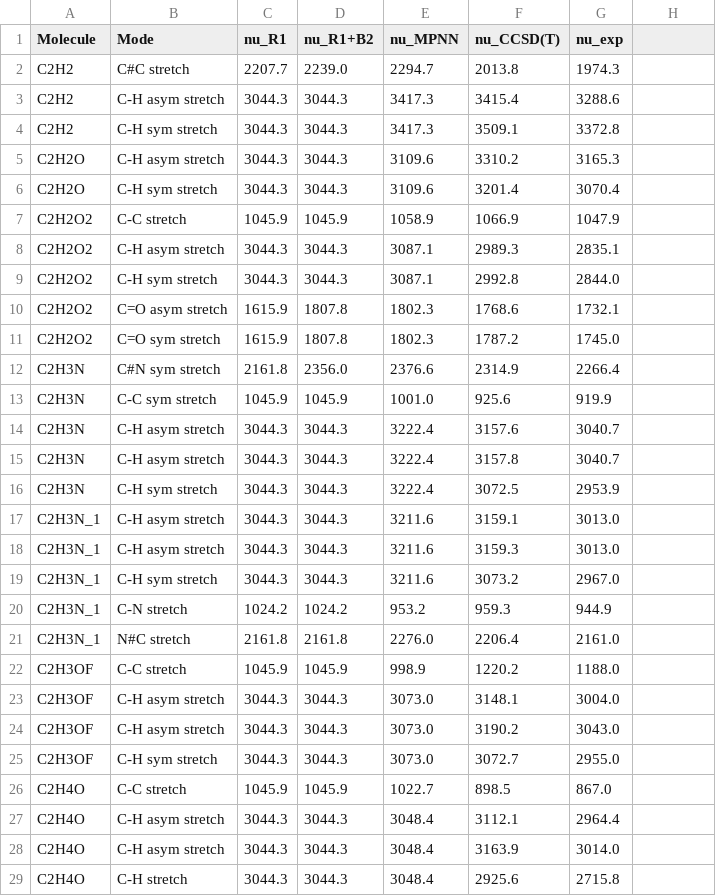
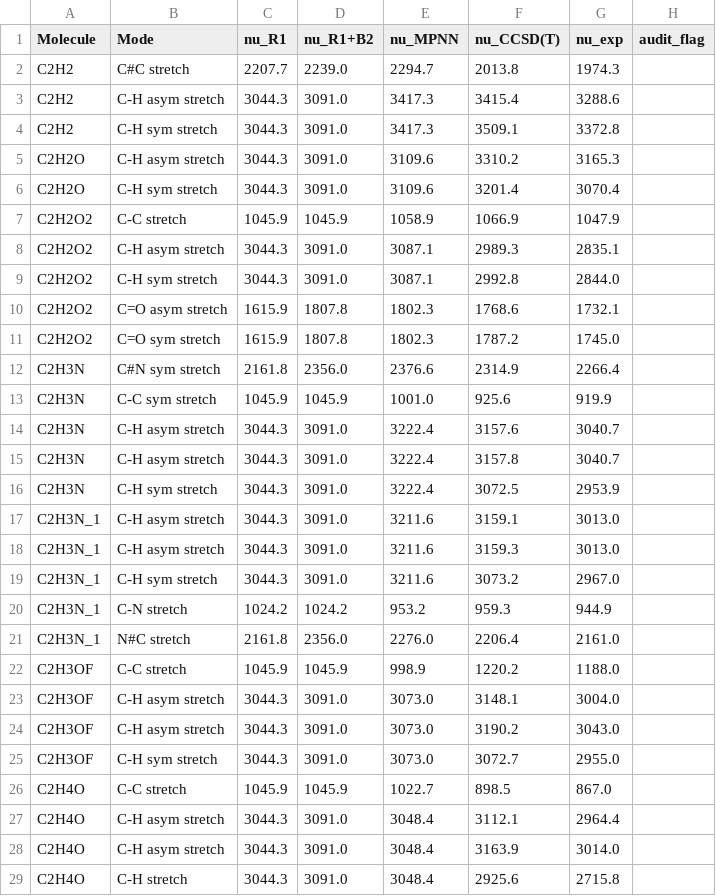
Before and after one commit to LankyWelft/stretch-frequency-law-v1, a CSV file: examples/si_modes.csv, drawn as a sheet; only a part is shown; the diff covers the shown part only.

Commit message:
Fix B2 factor key ordering on external set; add pre-registered label audit
- V7-R14_ext_vibfreq.py looked up B2 factors with the parsed (a,b,BO) key, but
  X-H modes parse as (heavy,H,BO)=(8,1,1) and N#C as (7,6,3) while the frozen
  factor table is keyed by undirected (min,max,BO). X-H B2 factors therefore
  never applied. Normalize the lookup key; R1+B2 external relMAE 12.99->11.88,
  O-H 17.97->1.75, N-H 12.42->4.35, now matching the frozen factor table.
- add external_validation/audit_external_labels.py: two model-independent
  physical-range rules re-derive the 13 mis-labeled modes shipped in
  VIBFREQ1295 itself; reproduces SI S10 (audited aggregate 6.31%, C-H 2.38%,
  C=C 3.89%; removable variance 46.0% overall, 82.1% supervised).
- sync examples/si_modes.csv (corrected R1+B2 column + audit_flag) and README.

```diff
--- a/examples/si_modes.csv
+++ b/examples/si_modes.csv
@@ -1 +1 @@
-Molecule,Mode,nu_R1,nu_R1+B2,nu_MPNN,nu_CCSD(T),nu_exp
+Molecule,Mode,nu_R1,nu_R1+B2,nu_MPNN,nu_CCSD(T),nu_exp,audit_flag
@@ -3,4 +3,4 @@ C2H2,C#C stretch,2207.7,2239.0,2294.7,2013.8,1974.3
-C2H2,C-H asym stretch,3044.3,3044.3,3417.3,3415.4,3288.6
-C2H2,C-H sym stretch,3044.3,3044.3,3417.3,3509.1,3372.8
-C2H2O,C-H asym stretch,3044.3,3044.3,3109.6,3310.2,3165.3
-C2H2O,C-H sym stretch,3044.3,3044.3,3109.6,3201.4,3070.4
+C2H2,C-H asym stretch,3044.3,3091.0,3417.3,3415.4,3288.6,
+C2H2,C-H sym stretch,3044.3,3091.0,3417.3,3509.1,3372.8,
+C2H2O,C-H asym stretch,3044.3,3091.0,3109.6,3310.2,3165.3,
+C2H2O,C-H sym stretch,3044.3,3091.0,3109.6,3201.4,3070.4,
@@ -8,2 +8,2 @@ C2H2O2,C-C stretch,1045.9,1045.9,1058.9,1066.9,1047.9
-C2H2O2,C-H asym stretch,3044.3,3044.3,3087.1,2989.3,2835.1
-C2H2O2,C-H sym stretch,3044.3,3044.3,3087.1,2992.8,2844.0
+C2H2O2,C-H asym stretch,3044.3,3091.0,3087.1,2989.3,2835.1,
+C2H2O2,C-H sym stretch,3044.3,3091.0,3087.1,2992.8,2844.0,
@@ -14,6 +14,6 @@ C2H3N,C-C sym stretch,1045.9,1045.9,1001.0,925.6,919.9
-C2H3N,C-H asym stretch,3044.3,3044.3,3222.4,3157.6,3040.7
-C2H3N,C-H asym stretch,3044.3,3044.3,3222.4,3157.8,3040.7
-C2H3N,C-H sym stretch,3044.3,3044.3,3222.4,3072.5,2953.9
-C2H3N_1,C-H asym stretch,3044.3,3044.3,3211.6,3159.1,3013.0
-C2H3N_1,C-H asym stretch,3044.3,3044.3,3211.6,3159.3,3013.0
-C2H3N_1,C-H sym stretch,3044.3,3044.3,3211.6,3073.2,2967.0
+C2H3N,C-H asym stretch,3044.3,3091.0,3222.4,3157.6,3040.7,
+C2H3N,C-H asym stretch,3044.3,3091.0,3222.4,3157.8,3040.7,
+C2H3N,C-H sym stretch,3044.3,3091.0,3222.4,3072.5,2953.9,
+C2H3N_1,C-H asym stretch,3044.3,3091.0,3211.6,3159.1,3013.0,
+C2H3N_1,C-H asym stretch,3044.3,3091.0,3211.6,3159.3,3013.0,
+C2H3N_1,C-H sym stretch,3044.3,3091.0,3211.6,3073.2,2967.0,
@@ -21 +21 @@ C2H3N_1,C-N stretch,1024.2,1024.2,953.2,959.3,944.9
-C2H3N_1,N#C stretch,2161.8,2161.8,2276.0,2206.4,2161.0
+C2H3N_1,N#C stretch,2161.8,2356.0,2276.0,2206.4,2161.0,
@@ -23,3 +23,3 @@ C2H3OF,C-C stretch,1045.9,1045.9,998.9,1220.2,1188.0
-C2H3OF,C-H asym stretch,3044.3,3044.3,3073.0,3148.1,3004.0
-C2H3OF,C-H asym stretch,3044.3,3044.3,3073.0,3190.2,3043.0
-C2H3OF,C-H sym stretch,3044.3,3044.3,3073.0,3072.7,2955.0
+C2H3OF,C-H asym stretch,3044.3,3091.0,3073.0,3148.1,3004.0,
+C2H3OF,C-H asym stretch,3044.3,3091.0,3073.0,3190.2,3043.0,
+C2H3OF,C-H sym stretch,3044.3,3091.0,3073.0,3072.7,2955.0,
@@ -27,3 +27,3 @@ C2H4O,C-C stretch,1045.9,1045.9,1022.7,898.5,867.0
-C2H4O,C-H asym stretch,3044.3,3044.3,3048.4,3112.1,2964.4
-C2H4O,C-H asym stretch,3044.3,3044.3,3048.4,3163.9,3014.0
-C2H4O,C-H stretch,3044.3,3044.3,3048.4,2925.6,2715.8
+C2H4O,C-H asym stretch,3044.3,3091.0,3048.4,3112.1,2964.4,
+C2H4O,C-H asym stretch,3044.3,3091.0,3048.4,3163.9,3014.0,
+C2H4O,C-H stretch,3044.3,3091.0,3048.4,2925.6,2715.8,
```
Also changed, not shown: 177 edited cells elsewhere in this file, 3 other files.
